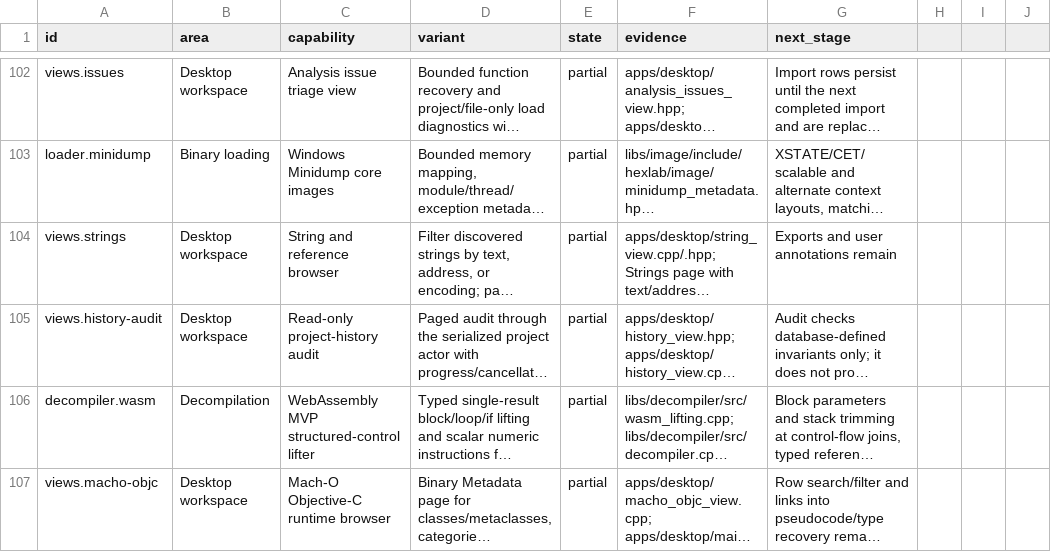
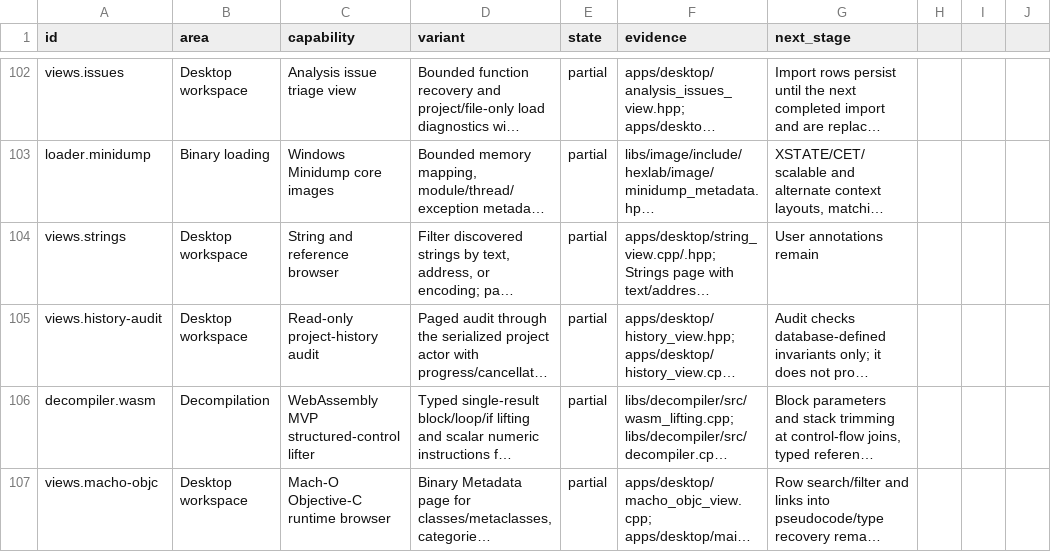
Before and after one commit to imattas/HexLab, a CSV file: docs/capabilities.csv, drawn as a sheet; only a part is shown, gaps mark what is left out; long unchanged cells end in …; the diff covers the shown part only; the diff names each change by its address in the sheet, - before the commit and + after, or states it on an @@ line.

```diff
--- a/docs/capabilities.csv
+++ b/docs/capabilities.csv
-G104 (next_stage): Exports and user annotations remain
+G104 (next_stage): User annotations remain
```
Also changed, not shown: 6 edited cells elsewhere in this file, 17 other files.
